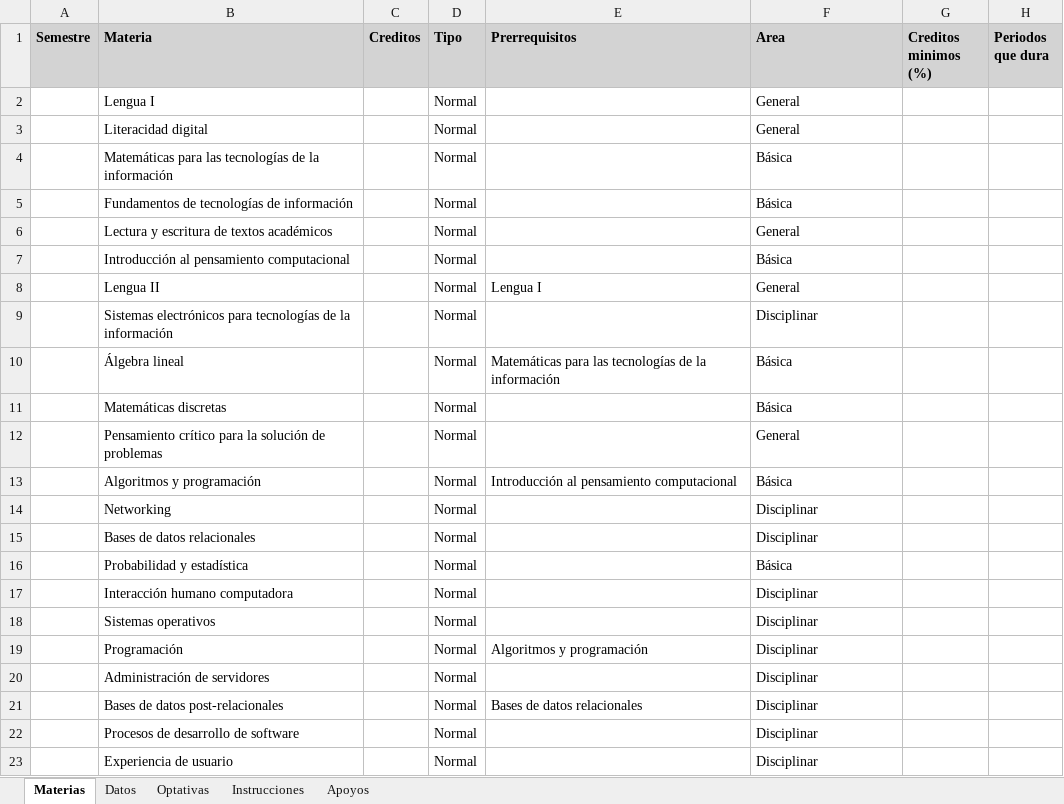
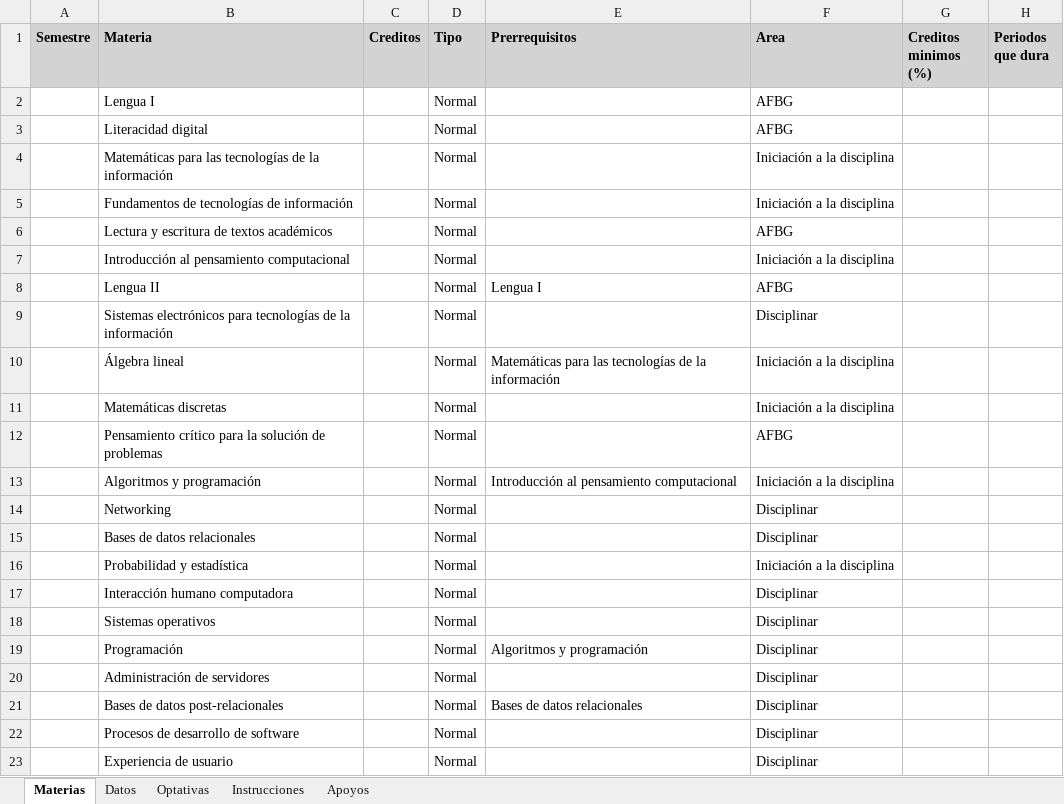
Before and after one commit to FideMontemira/PlaneaUV_Economia, an Excel workbook: PlanesEstudio/Plan_LISTI_2023.xlsx, sheet Materias, drawn as a sheet; only a part is shown; values as stored, in another font and other column widths than the file's, no borders; the diff names each change by its address in the sheet, - before the commit and + after, or states it on an @@ line.

```diff
--- a/PlanesEstudio/Plan_LISTI_2023.xlsx (sheet Materias)
+++ b/PlanesEstudio/Plan_LISTI_2023.xlsx (sheet Materias)
-F2:F3 (Area): General
+F2:F3 (Area): AFBG
-F4:F5 (Area): Básica
+F4:F5 (Area): Iniciación a la disciplina
-F6 (Area): General
+F6 (Area): AFBG
-F7 (Area): Básica
+F7 (Area): Iniciación a la disciplina
-F8 (Area): General
+F8 (Area): AFBG
-F10:F11 (Area): Básica
+F10:F11 (Area): Iniciación a la disciplina
-F12 (Area): General
+F12 (Area): AFBG
-F13 (Area): Básica
+F13 (Area): Iniciación a la disciplina
-F16 (Area): Básica
+F16 (Area): Iniciación a la disciplina
```
Also changed, not shown: sheet Instrucciones, PlanesEstudio/Plan_Economia_2024.xlsx, PlanesEstudio/Plan_LICIC_2023.xlsx, 3 other files.
